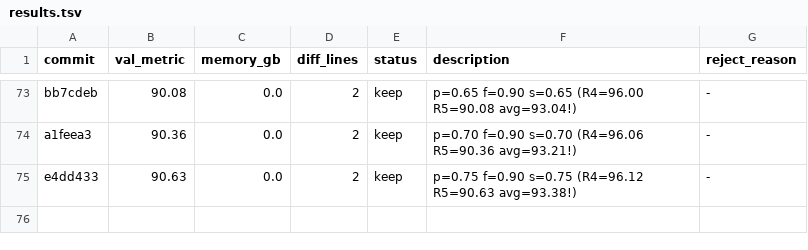
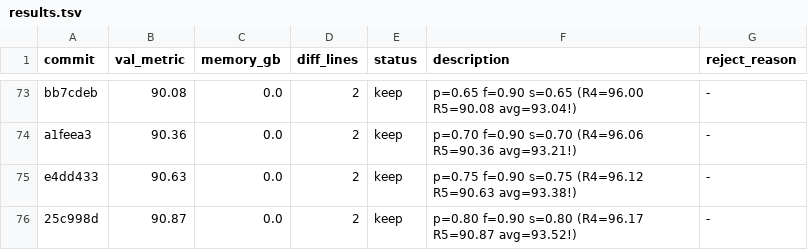
Before and after one commit to Codehagen/ai-nm-2026, a TSV file: tasks/astar-island/results.tsv, drawn as a sheet; only a part is shown, gaps mark what is left out.

```diff
--- a/tasks/astar-island/results.tsv
+++ b/tasks/astar-island/results.tsv
@@ -75 +75,2 @@ a1feea3	90.36	0.0	2	keep	p=0.70 f=0.90 s=0.70 (R4=96.06 R5=90.36 avg=93.21!)	-
 e4dd433	90.63	0.0	2	keep	p=0.75 f=0.90 s=0.75 (R4=96.12 R5=90.63 avg=93.38!)	-
+25c998d	90.87	0.0	2	keep	p=0.80 f=0.90 s=0.80 (R4=96.17 R5=90.87 avg=93.52!)	-
```
Also changed, not shown: 1 other file.
